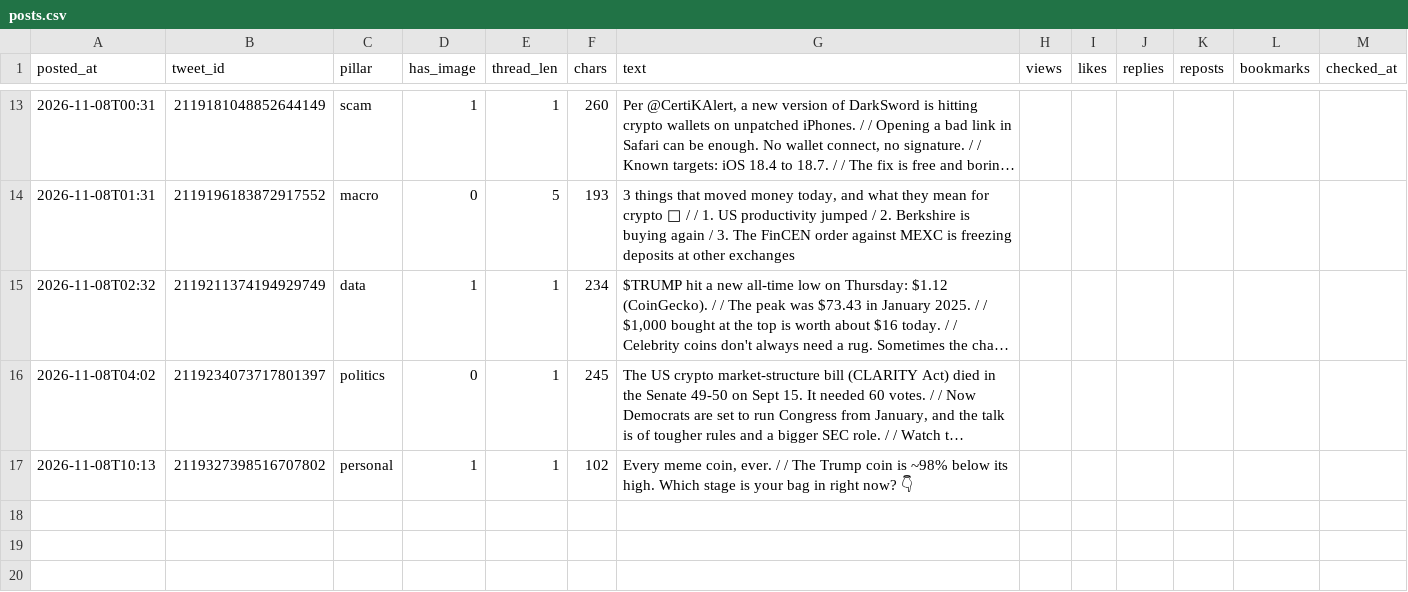
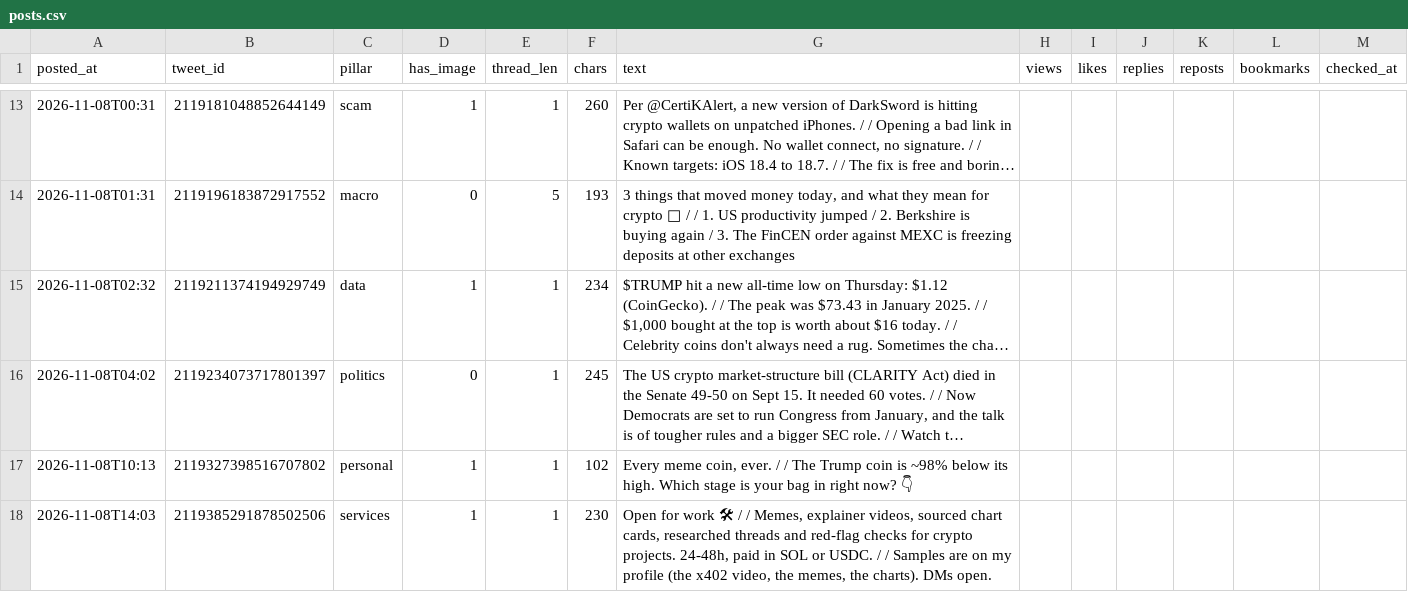
Before and after one commit to issambkkal/x-meme-desk, a CSV file: analytics/posts.csv, drawn as a sheet; only a part is shown, gaps mark what is left out; long unchanged cells end in …; the diff names each change by its address in the sheet, - before the commit and + after, or states it on an @@ line.

```diff
--- a/analytics/posts.csv
+++ b/analytics/posts.csv
+row 18: 2026-11-08T14:03 | 2119385291878502506 | services | 1 | 1 | 230 | Open for work 🛠 / / Memes, explainer videos, sourced chart cards, researched threads and red-flag checks for crypto projects. 24-48h, paid in SOL or USDC. / / Samples are on my profile (the x402 video, the memes, the charts). DMs open.
```
Also changed, not shown: 3 other files.
